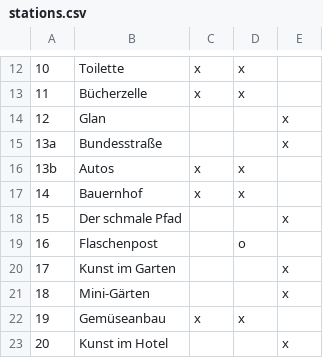
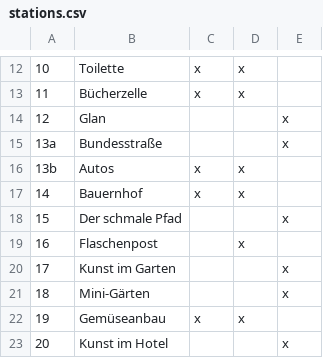
Before and after one commit to kipppunkte/kipppunkte, a CSV file: stations.csv, drawn as a sheet; only a part is shown, gaps mark what is left out.

```diff
--- a/stations.csv
+++ b/stations.csv
@@ -18,3 +18,3 @@
 15	Der schmale Pfad			x
-16	Flaschenpost		o	
+16	Flaschenpost		x	
 17	Kunst im Garten			x
```
Also changed, not shown: 2 other files.
